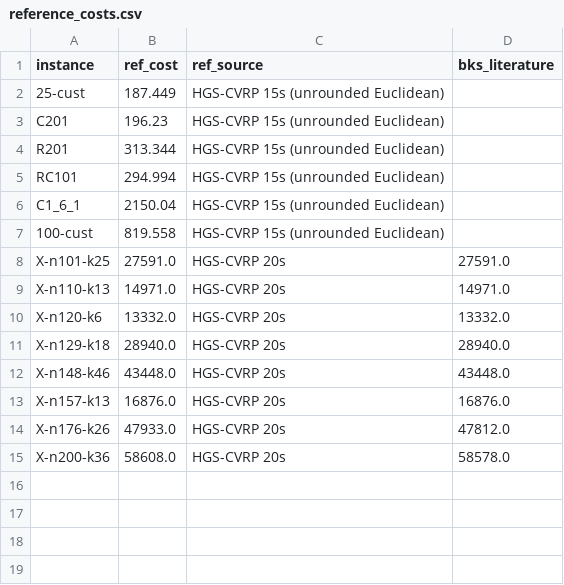
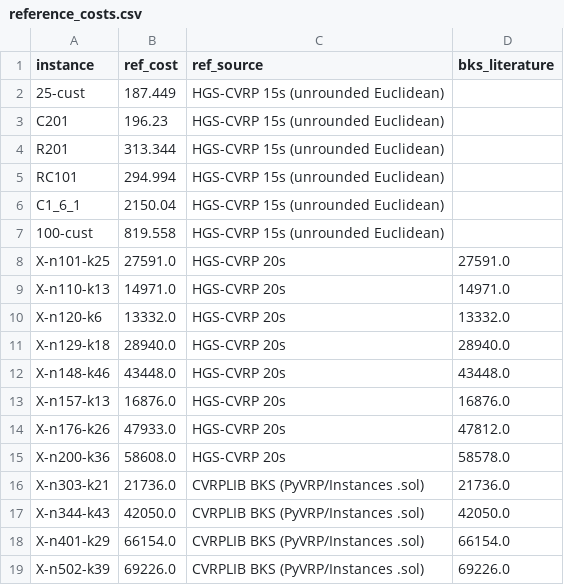
Before and after one commit to meghanhachi777/vae-palns-shift, a CSV file: data/reference_costs.csv, drawn as a sheet; the diff names each change by its address in the sheet, - before the commit and + after, or states it on an @@ line.

Commit message:
Add stronger-search check, instance-level analysis, time-controlled comparison, power analysis and literature audit

```diff
--- a/data/reference_costs.csv
+++ b/data/reference_costs.csv
+row 16: X-n303-k21 | 21736.0 | CVRPLIB BKS (PyVRP/Instances .sol) | 21736.0
+row 17: X-n344-k43 | 42050.0 | CVRPLIB BKS (PyVRP/Instances .sol) | 42050.0
+row 18: X-n401-k29 | 66154.0 | CVRPLIB BKS (PyVRP/Instances .sol) | 66154.0
+row 19: X-n502-k39 | 69226.0 | CVRPLIB BKS (PyVRP/Instances .sol) | 69226.0
```
Also changed, not shown: 39 other files.
